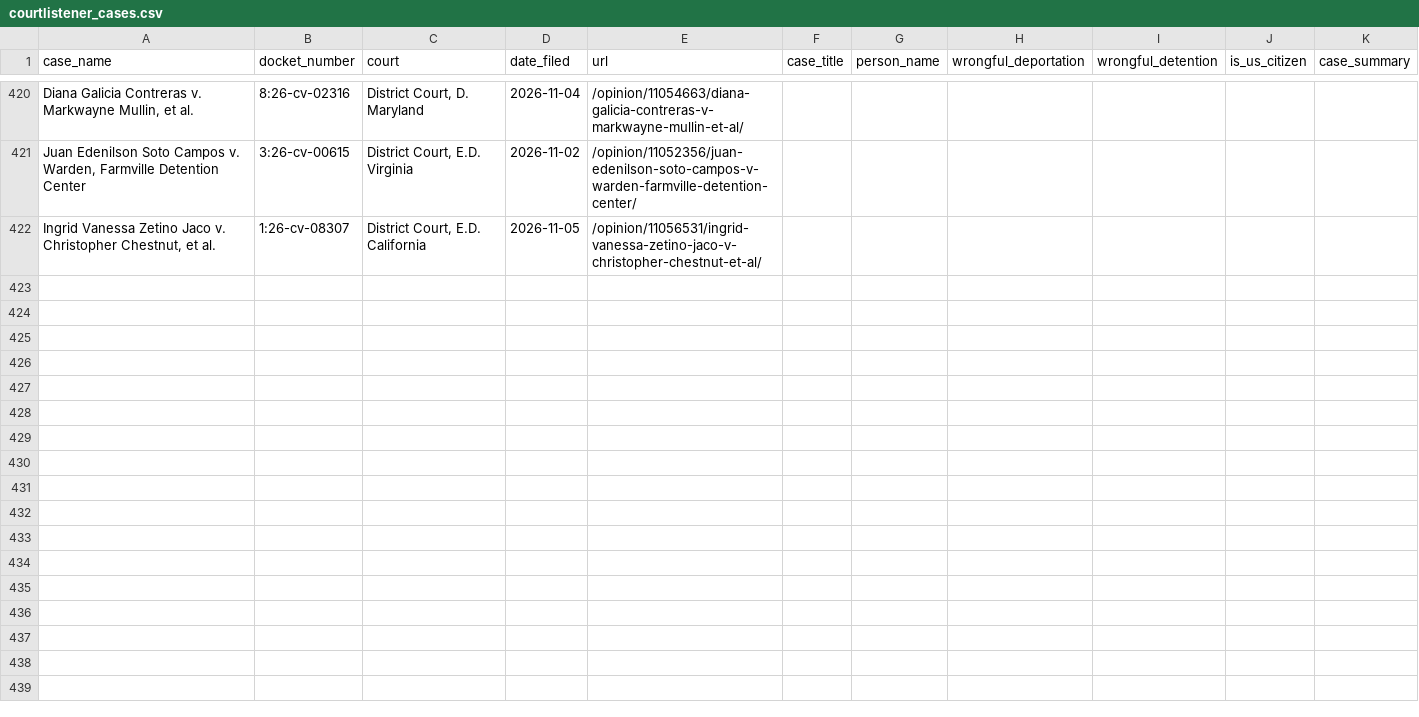
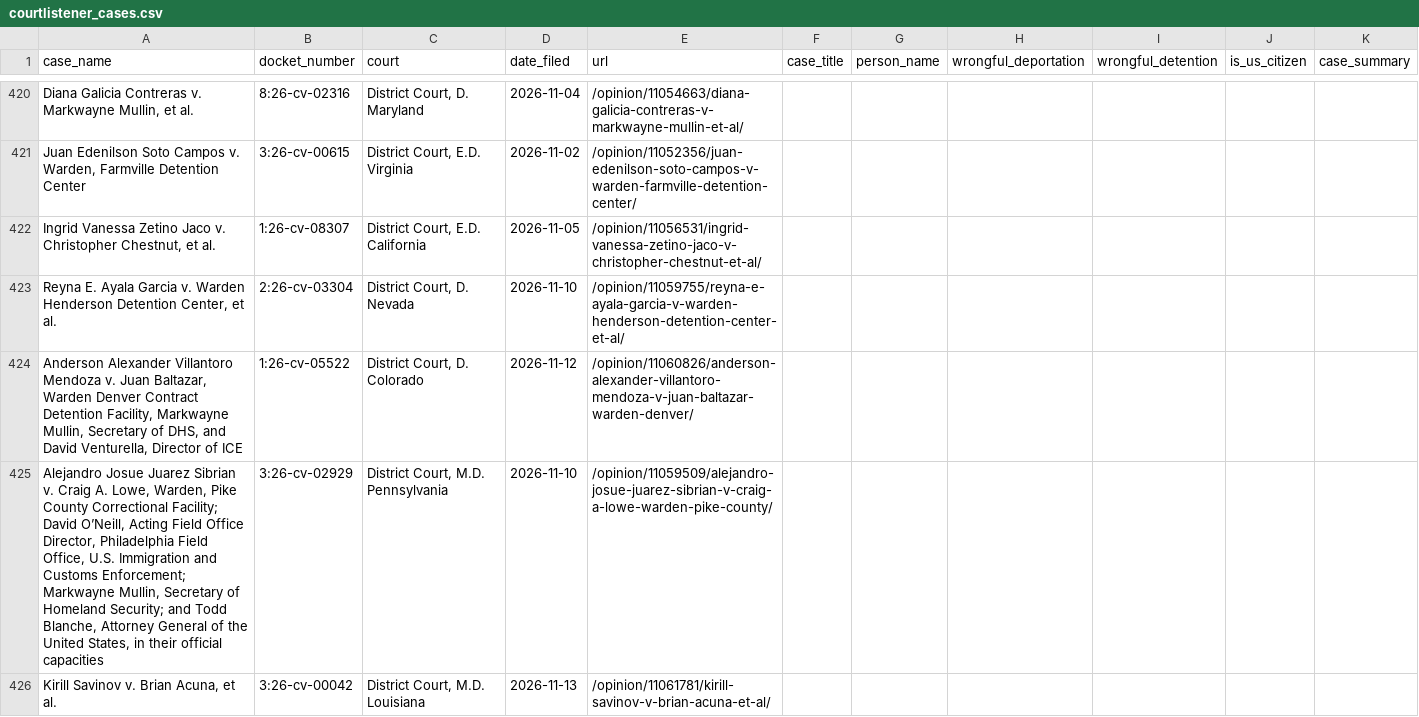
Before and after one commit to jackwerner/wrongfulDeportationsAndDetentions, a CSV file: courtlistener_cases.csv, drawn as a sheet; only a part is shown, gaps mark what is left out; the diff names each change by its address in the sheet, - before the commit and + after, or states it on an @@ line.

```diff
--- a/courtlistener_cases.csv
+++ b/courtlistener_cases.csv
+row 423: Reyna E. Ayala Garcia v. Warden Henderson Detention Center, et al. | 2:26-cv-03304 | District Court, D. Nevada | 2026-11-10 | /opinion/11059755/reyna-e-ayala-garcia-v-warden-henderson-detention-center-et-al/
+row 424: Anderson Alexander Villantoro Mendoza v. Juan Baltazar, Warden Denver Contract Detention Facility, Markwayne Mullin, Secretary of DHS, and David Venturella, Director of ICE | 1:26-cv-05522 | District Court, D. Colorado | 2026-11-12 | /opinion/11060826/anderson-alexander-villantoro-mendoza-v-juan-baltazar-warden-denver/
+row 425: Alejandro Josue Juarez Sibrian v. Craig A. Lowe, Warden, Pike County Correctional Facility; David O’Neill, Acting Field Office Director, Philadelphia Field Office, U.S. Immigration and Customs Enforcement; Markwayne Mullin, Secretary of Homeland Security; and Todd Blanche, Attorney General of the United States, in their official capacities | 3:26-cv-02929 | District Court, M.D. Pennsylvania | 2026-11-10 | /opinion/11059509/alejandro-josue-juarez-sibrian-v-craig-a-lowe-warden-pike-county/
+row 426: Kirill Savinov v. Brian Acuna, et al. | 3:26-cv-00042 | District Court, M.D. Louisiana | 2026-11-13 | /opinion/11061781/kirill-savinov-v-brian-acuna-et-al/
```
